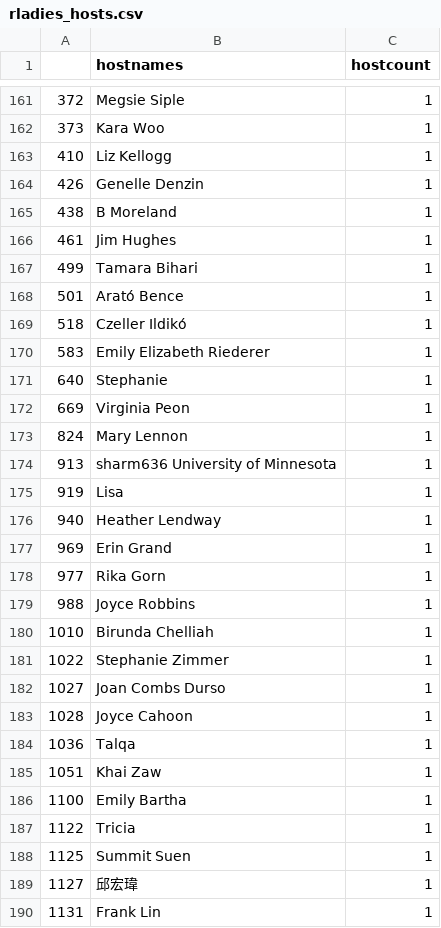
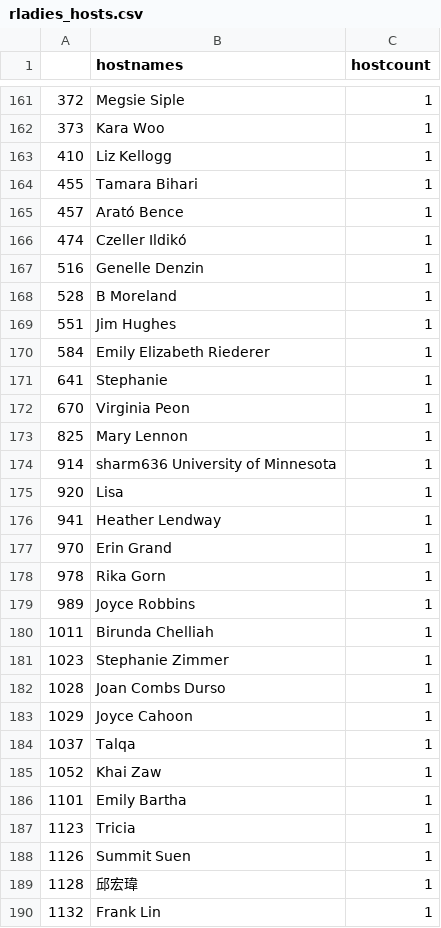
Before and after one commit to r-community/user-groups, a CSV file: docs/data/rladies_hosts.csv, drawn as a sheet; only a part is shown, gaps mark what is left out; the diff covers the shown part only.

```diff
--- a/docs/data/rladies_hosts.csv
+++ b/docs/data/rladies_hosts.csv
@@ -163,28 +163,28 @@
 "410","Liz Kellogg",1
-"426","Genelle Denzin",1
-"438","B Moreland",1
-"461","Jim Hughes",1
-"499","Tamara Bihari",1
-"501","Arató Bence",1
-"518","Czeller Ildikó",1
-"583","Emily Elizabeth Riederer",1
-"640","Stephanie",1
-"669","Virginia Peon",1
-"824","Mary Lennon",1
-"913","sharm636 University of Minnesota",1
-"919","Lisa",1
-"940","Heather Lendway",1
-"969","Erin Grand",1
-"977","Rika Gorn",1
-"988","Joyce Robbins",1
-"1010","Birunda Chelliah",1
-"1022","Stephanie Zimmer",1
-"1027","Joan Combs Durso",1
-"1028","Joyce Cahoon",1
-"1036","Talqa",1
-"1051","Khai Zaw",1
-"1100","Emily Bartha",1
-"1122","Tricia",1
-"1125","Summit Suen",1
-"1127","邱宏瑋",1
-"1131","Frank Lin",1
+"455","Tamara Bihari",1
+"457","Arató Bence",1
+"474","Czeller Ildikó",1
+"516","Genelle Denzin",1
+"528","B Moreland",1
+"551","Jim Hughes",1
+"584","Emily Elizabeth Riederer",1
+"641","Stephanie",1
+"670","Virginia Peon",1
+"825","Mary Lennon",1
+"914","sharm636 University of Minnesota",1
+"920","Lisa",1
+"941","Heather Lendway",1
+"970","Erin Grand",1
+"978","Rika Gorn",1
+"989","Joyce Robbins",1
+"1011","Birunda Chelliah",1
+"1023","Stephanie Zimmer",1
+"1028","Joan Combs Durso",1
+"1029","Joyce Cahoon",1
+"1037","Talqa",1
+"1052","Khai Zaw",1
+"1101","Emily Bartha",1
+"1123","Tricia",1
+"1126","Summit Suen",1
+"1128","邱宏瑋",1
+"1132","Frank Lin",1
```
Also changed, not shown: 4 added rows, 4 removed rows and 123 edited cells elsewhere in this file, docs/data/rladies.csv, docs/data/rugs.csv, 6 other files.
